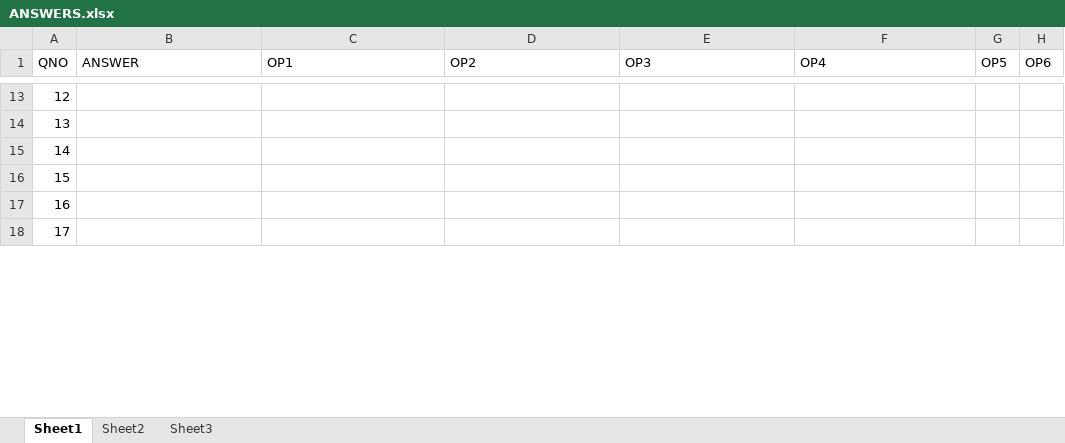
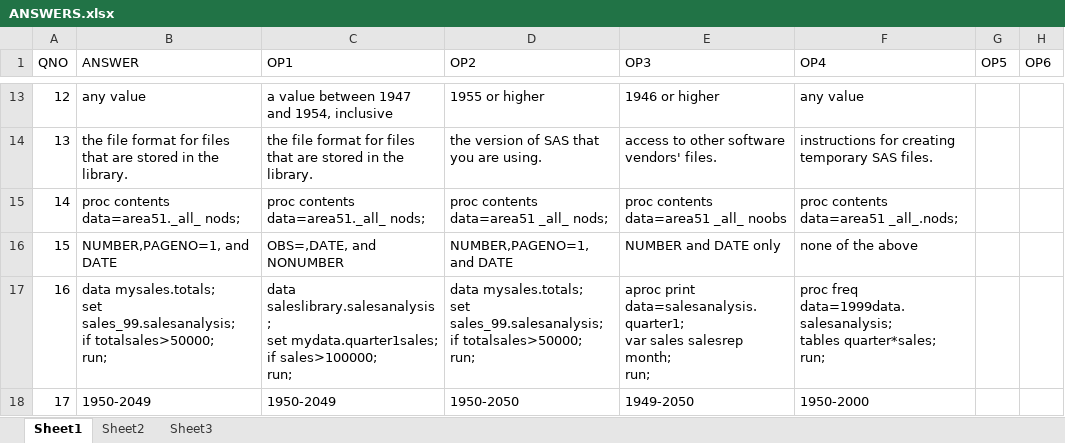
Before and after one commit to chrisjc3/shinyRWebApps, an Excel workbook: TestEngine/www/ANSWERS.xlsx, sheet Sheet1, drawn as a sheet; only a part is shown, gaps mark what is left out; values as stored, in another font and other column widths than the file's, no borders; ↵ is a line break in a cell; the diff covers the shown part only; the diff names each change by its address in the sheet, - before the commit and + after, or states it on an @@ line.

```diff
--- a/TestEngine/www/ANSWERS.xlsx (sheet Sheet1)
+++ b/TestEngine/www/ANSWERS.xlsx (sheet Sheet1)
-B13 (ANSWER): (empty)
+B13 (ANSWER): any value
-C13 (OP1): (empty)
+C13 (OP1): a value between 1947 and 1954, inclusive
-D13 (OP2): (empty)
+D13 (OP2): 1955 or higher
-E13 (OP3): (empty)
+E13 (OP3): 1946 or higher
-F13 (OP4): (empty)
+F13 (OP4): any value
-B14 (ANSWER): (empty)
+B14 (ANSWER): the file format for files that are stored in the library.
-C14 (OP1): (empty)
+C14 (OP1): the file format for files that are stored in the library.
-D14 (OP2): (empty)
+D14 (OP2): the version of SAS that you are using.
-E14 (OP3): (empty)
+E14 (OP3): access to other software vendors' files.
-F14 (OP4): (empty)
+F14 (OP4): instructions for creating temporary SAS files.
-B15 (ANSWER): (empty)
+B15 (ANSWER): proc contents data=area51._all_ nods;
-C15 (OP1): (empty)
+C15 (OP1): proc contents data=area51._all_ nods;
-D15 (OP2): (empty)
+D15 (OP2): proc contents data=area51 _all_ nods;
-E15 (OP3): (empty)
+E15 (OP3): proc contents data=area51 _all_ noobs
-F15 (OP4): (empty)
+F15 (OP4): proc contents data=area51 _all_.nods;
-B16 (ANSWER): (empty)
+B16 (ANSWER): NUMBER,PAGENO=1, and DATE
-C16 (OP1): (empty)
+C16 (OP1): OBS=,DATE, and NONUMBER
-D16 (OP2): (empty)
+D16 (OP2): NUMBER,PAGENO=1, and DATE
-E16 (OP3): (empty)
+E16 (OP3): NUMBER and DATE only
-F16 (OP4): (empty)
+F16 (OP4): none of the above
-B17 (ANSWER): (empty)
+B17 (ANSWER): data mysales.totals; ↵ set sales_99.salesanalysis; ↵ if totalsales>50000; ↵ run;
-C17 (OP1): (empty)
+C17 (OP1): data saleslibrary.salesanalysis; ↵ set mydata.quarter1sales; ↵ if sales>100000; ↵ run;
-D17 (OP2): (empty)
+D17 (OP2): data mysales.totals; ↵ set sales_99.salesanalysis; ↵ if totalsales>50000; ↵ run;
-E17 (OP3): (empty)
+E17 (OP3): aproc print data=salesanalysis.quarter1; ↵ var sales salesrep month; ↵ run;
-F17 (OP4): (empty)
+F17 (OP4): proc freq data=1999data.salesanalysis; ↵ tables quarter*sales; ↵ run;
-B18 (ANSWER): (empty)
+B18 (ANSWER): 1950-2049
-C18 (OP1): (empty)
+C18 (OP1): 1950-2049
-D18 (OP2): (empty)
+D18 (OP2): 1950-2050
-E18 (OP3): (empty)
+E18 (OP3): 1949-2050
-F18 (OP4): (empty)
+F18 (OP4): 1950-2000
```
Also changed, not shown: 90 edited cells elsewhere in this sheet, 57 other files.
